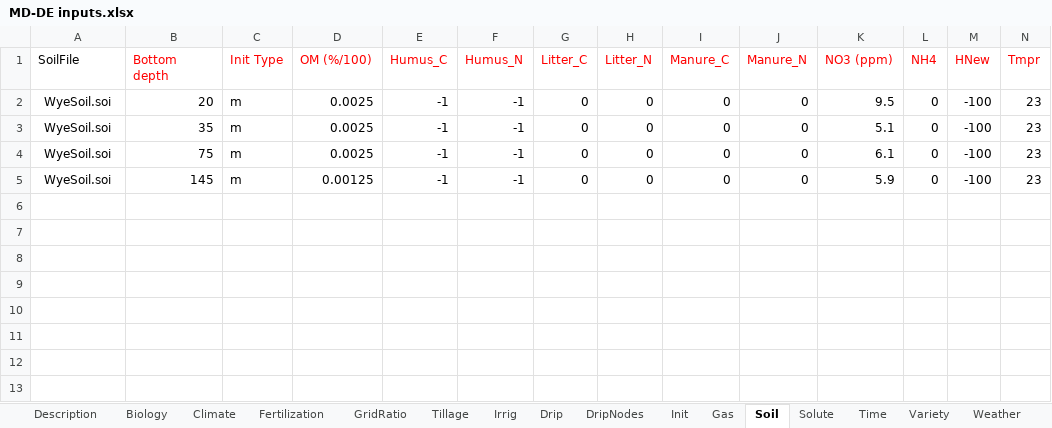
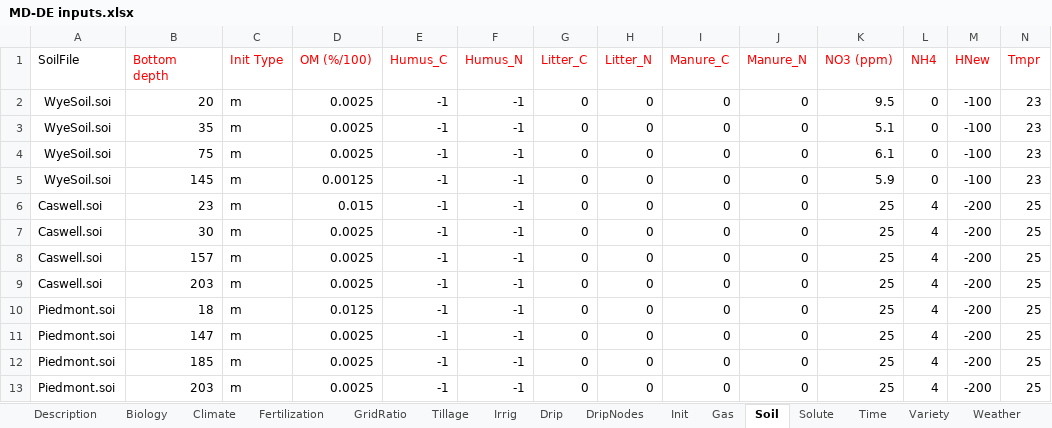
Before and after one commit to USDA-ARS-ACSL/ExcelInterface, an Excel workbook: Example input/MDEasternShore (maize)/MD-DE inputs.xlsx, sheet Soil, drawn as a sheet; only a part is shown; values as stored, in another font and other column widths than the file's, no borders; rows hold the shown columns only; the diff names each change by its address in the sheet, - before the commit and + after, or states it on an @@ line.

```diff
--- a/Example input/MDEasternShore (maize)/MD-DE inputs.xlsx (sheet Soil)
+++ b/Example input/MDEasternShore (maize)/MD-DE inputs.xlsx (sheet Soil)
+row 6: Caswell.soi | 23 | m | 0.015 | -1 | -1 | 0 | 0 | 0 | 0 | 25 | 4 | -200 | 25
+row 7: Caswell.soi | 30 | m | 0.0025 | -1 | -1 | 0 | 0 | 0 | 0 | 25 | 4 | -200 | 25
+row 8: Caswell.soi | 157 | m | 0.0025 | -1 | -1 | 0 | 0 | 0 | 0 | 25 | 4 | -200 | 25
+row 9: Caswell.soi | 203 | m | 0.0025 | -1 | -1 | 0 | 0 | 0 | 0 | 25 | 4 | -200 | 25
+row 10: Piedmont.soi | 18 | m | 0.0125 | -1 | -1 | 0 | 0 | 0 | 0 | 25 | 4 | -200 | 25
+row 11: Piedmont.soi | 147 | m | 0.0025 | -1 | -1 | 0 | 0 | 0 | 0 | 25 | 4 | -200 | 25
+row 12: Piedmont.soi | 185 | m | 0.0025 | -1 | -1 | 0 | 0 | 0 | 0 | 25 | 4 | -200 | 25
+row 13: Piedmont.soi | 203 | m | 0.0025 | -1 | -1 | 0 | 0 | 0 | 0 | 25 | 4 | -200 | 25
```
Also changed, not shown: sheet Description, sheet Init, sheet Time, sheet Fertilization, sheet GridRatio, Example input/AgmipET2/AGMIPET2Sim.xlsx, Example input/Kansas/kansas inputs.xlsx, 25 other files.
